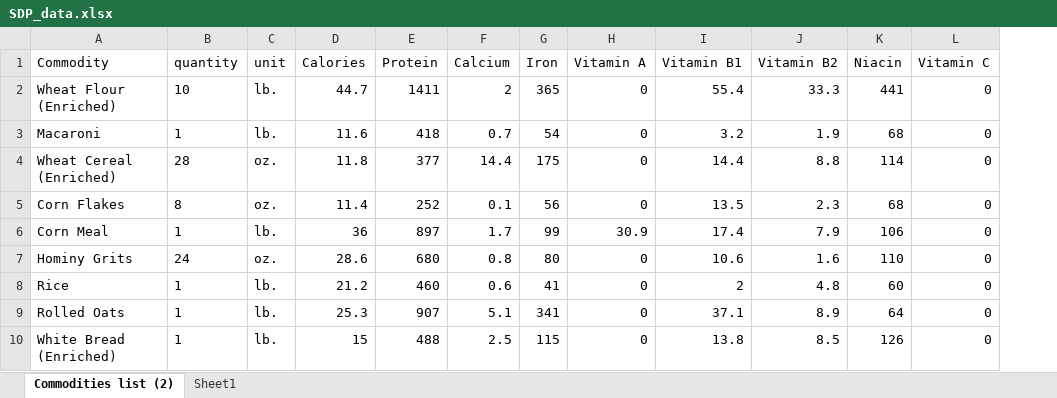
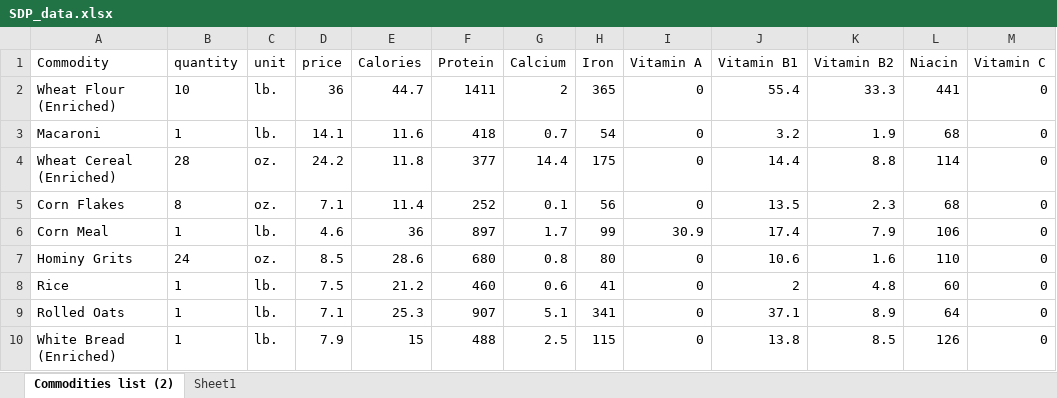
Before and after one commit to LOLTUGALOL/CIFO_comCarinho, an Excel workbook: Projeto/SDP_data.xlsx, sheet Commodities list (2), drawn as a sheet; only a part is shown; values as stored, in another font and other column widths than the file's, no borders; table styles not drawn; the diff names each change by its address in the sheet, - before the commit and + after, or states it on an @@ line.

```diff
--- a/Projeto/SDP_data.xlsx (sheet Commodities list (2))
+++ b/Projeto/SDP_data.xlsx (sheet Commodities list (2))
+column D (price), rows 2-10: 36 | 14.1 | 24.2 | 7.1 | 4.6 | 8.5 | 7.5 | 7.1 | 7.9
```
Also changed, not shown: 1 other file.
